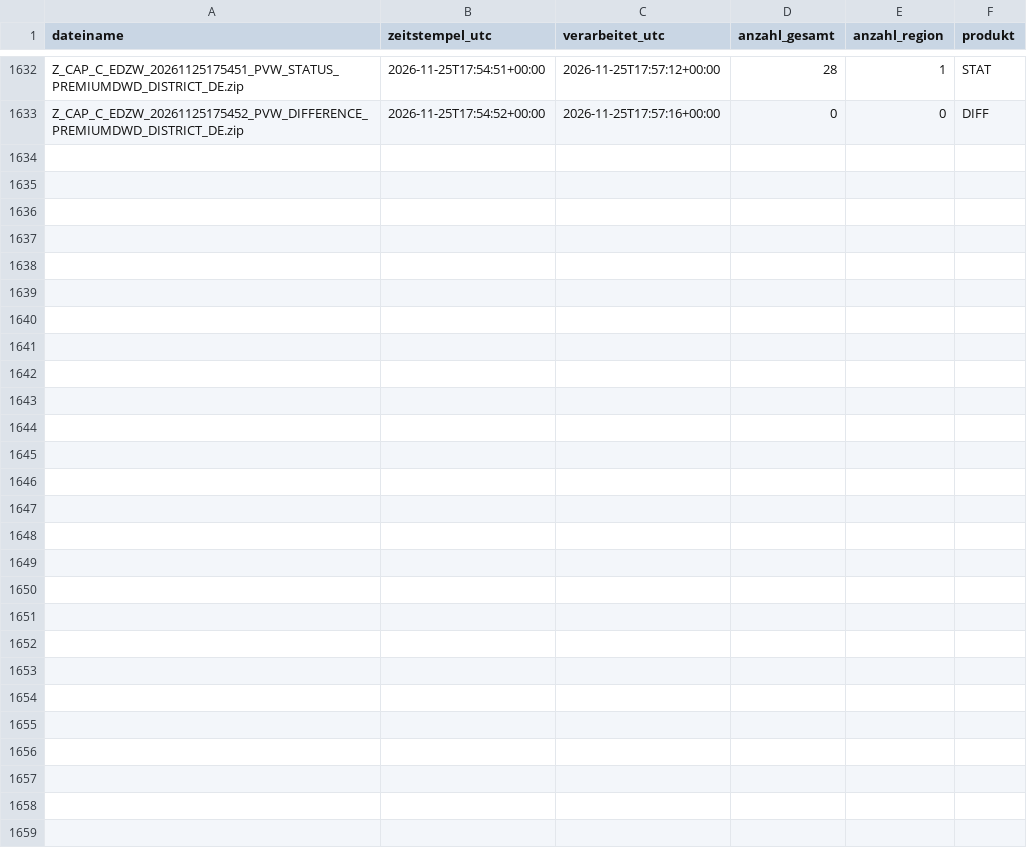
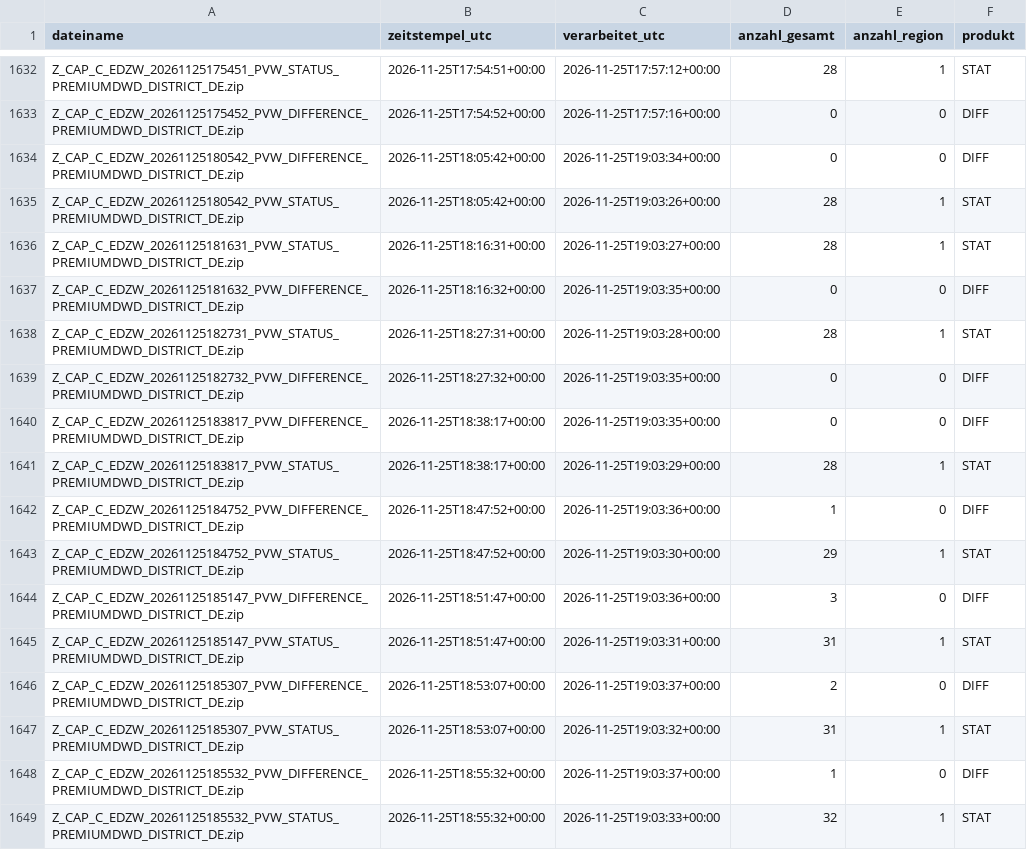
Before and after one commit to gkvkr9m6jt-ctrl/dwd-warnarchiv, a CSV file: export_snapshots.csv, drawn as a sheet; only a part is shown, gaps mark what is left out.

```diff
--- a/export_snapshots.csv
+++ b/export_snapshots.csv
@@ -1633 +1633,17 @@ Z_CAP_C_EDZW_20261125175451_PVW_STATUS_PREMIUMDWD_DISTRICT_DE.zip;2026-11-25T17:
 Z_CAP_C_EDZW_20261125175452_PVW_DIFFERENCE_PREMIUMDWD_DISTRICT_DE.zip;2026-11-25T17:54:52+00:00;2026-11-25T17:57:16+00:00;0;0;DIFF
+Z_CAP_C_EDZW_20261125180542_PVW_DIFFERENCE_PREMIUMDWD_DISTRICT_DE.zip;2026-11-25T18:05:42+00:00;2026-11-25T19:03:34+00:00;0;0;DIFF
+Z_CAP_C_EDZW_20261125180542_PVW_STATUS_PREMIUMDWD_DISTRICT_DE.zip;2026-11-25T18:05:42+00:00;2026-11-25T19:03:26+00:00;28;1;STAT
+Z_CAP_C_EDZW_20261125181631_PVW_STATUS_PREMIUMDWD_DISTRICT_DE.zip;2026-11-25T18:16:31+00:00;2026-11-25T19:03:27+00:00;28;1;STAT
+Z_CAP_C_EDZW_20261125181632_PVW_DIFFERENCE_PREMIUMDWD_DISTRICT_DE.zip;2026-11-25T18:16:32+00:00;2026-11-25T19:03:35+00:00;0;0;DIFF
+Z_CAP_C_EDZW_20261125182731_PVW_STATUS_PREMIUMDWD_DISTRICT_DE.zip;2026-11-25T18:27:31+00:00;2026-11-25T19:03:28+00:00;28;1;STAT
+Z_CAP_C_EDZW_20261125182732_PVW_DIFFERENCE_PREMIUMDWD_DISTRICT_DE.zip;2026-11-25T18:27:32+00:00;2026-11-25T19:03:35+00:00;0;0;DIFF
+Z_CAP_C_EDZW_20261125183817_PVW_DIFFERENCE_PREMIUMDWD_DISTRICT_DE.zip;2026-11-25T18:38:17+00:00;2026-11-25T19:03:35+00:00;0;0;DIFF
+Z_CAP_C_EDZW_20261125183817_PVW_STATUS_PREMIUMDWD_DISTRICT_DE.zip;2026-11-25T18:38:17+00:00;2026-11-25T19:03:29+00:00;28;1;STAT
+Z_CAP_C_EDZW_20261125184752_PVW_DIFFERENCE_PREMIUMDWD_DISTRICT_DE.zip;2026-11-25T18:47:52+00:00;2026-11-25T19:03:36+00:00;1;0;DIFF
+Z_CAP_C_EDZW_20261125184752_PVW_STATUS_PREMIUMDWD_DISTRICT_DE.zip;2026-11-25T18:47:52+00:00;2026-11-25T19:03:30+00:00;29;1;STAT
+Z_CAP_C_EDZW_20261125185147_PVW_DIFFERENCE_PREMIUMDWD_DISTRICT_DE.zip;2026-11-25T18:51:47+00:00;2026-11-25T19:03:36+00:00;3;0;DIFF
+Z_CAP_C_EDZW_20261125185147_PVW_STATUS_PREMIUMDWD_DISTRICT_DE.zip;2026-11-25T18:51:47+00:00;2026-11-25T19:03:31+00:00;31;1;STAT
+Z_CAP_C_EDZW_20261125185307_PVW_DIFFERENCE_PREMIUMDWD_DISTRICT_DE.zip;2026-11-25T18:53:07+00:00;2026-11-25T19:03:37+00:00;2;0;DIFF
+Z_CAP_C_EDZW_20261125185307_PVW_STATUS_PREMIUMDWD_DISTRICT_DE.zip;2026-11-25T18:53:07+00:00;2026-11-25T19:03:32+00:00;31;1;STAT
+Z_CAP_C_EDZW_20261125185532_PVW_DIFFERENCE_PREMIUMDWD_DISTRICT_DE.zip;2026-11-25T18:55:32+00:00;2026-11-25T19:03:37+00:00;1;0;DIFF
+Z_CAP_C_EDZW_20261125185532_PVW_STATUS_PREMIUMDWD_DISTRICT_DE.zip;2026-11-25T18:55:32+00:00;2026-11-25T19:03:33+00:00;32;1;STAT
```
Also changed, not shown: export_warnungen_gebiete.csv, 1 other file.
